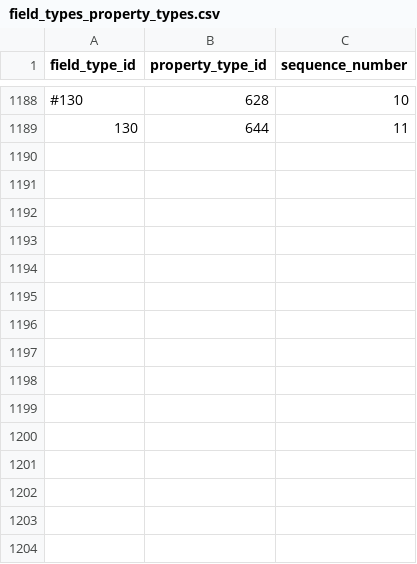
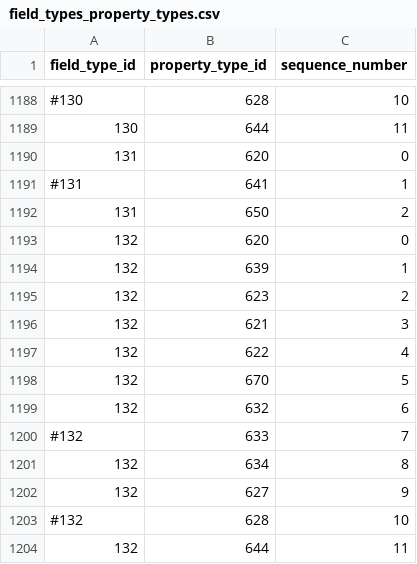
Before and after one commit to viz-centric/flair-bi, a CSV file: src/main/resources/config/liquibase/seed/field_types_property_types.csv, drawn as a sheet; only a part is shown, gaps mark what is left out; the diff names each change by its address in the sheet, - before the commit and + after, or states it on an @@ line.

```diff
--- a/src/main/resources/config/liquibase/seed/field_types_property_types.csv
+++ b/src/main/resources/config/liquibase/seed/field_types_property_types.csv
+row 1190: 131 | 620 | 0
+row 1191: #131 | 641 | 1
+row 1192: 131 | 650 | 2
+row 1193: 132 | 620 | 0
+row 1194: 132 | 639 | 1
+row 1195: 132 | 623 | 2
+row 1196: 132 | 621 | 3
+row 1197: 132 | 622 | 4
+row 1198: 132 | 670 | 5
+row 1199: 132 | 632 | 6
+row 1200: #132 | 633 | 7
+row 1201: 132 | 634 | 8
+row 1202: 132 | 627 | 9
+row 1203: #132 | 628 | 10
+row 1204: 132 | 644 | 11
```
Also changed, not shown: src/main/resources/config/liquibase/seed/fieldtypes.csv, src/main/resources/config/liquibase/seed/visualizations.csv, 24 other files.
